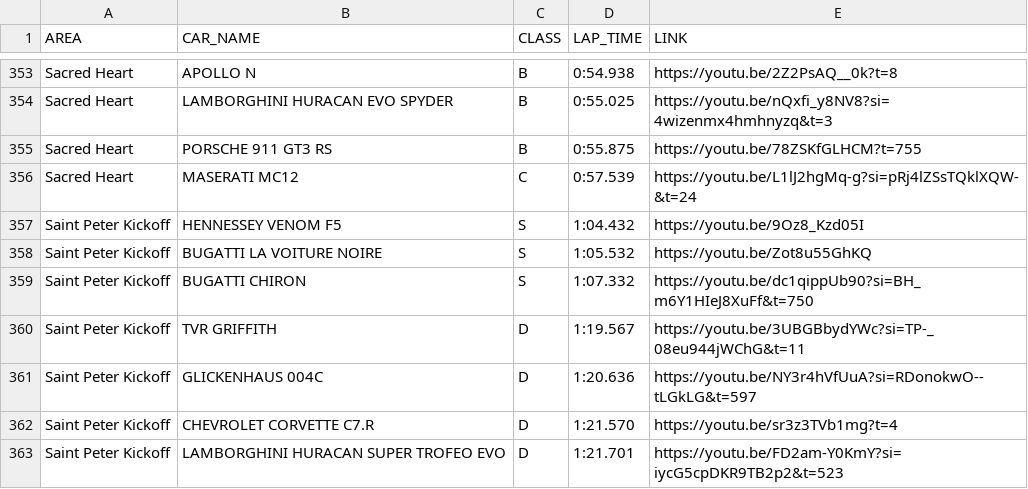
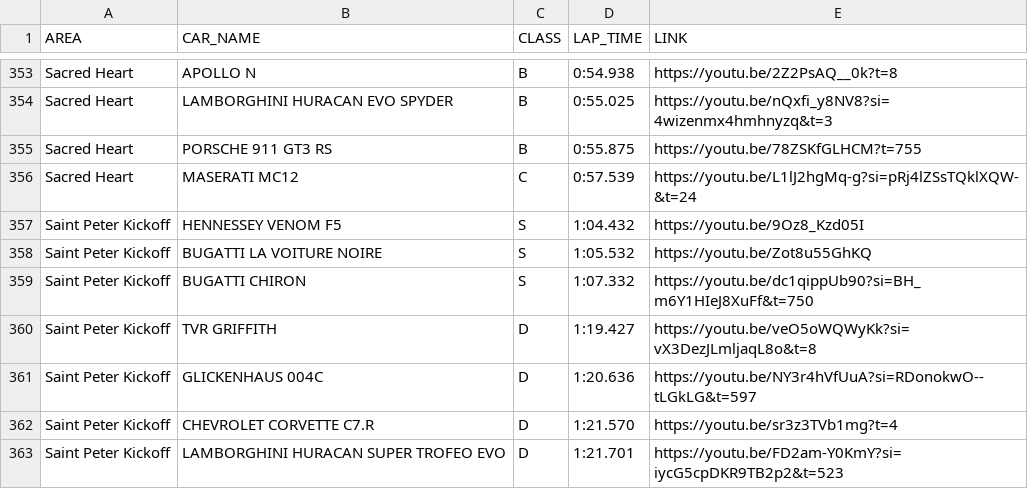
Before and after one commit to Gooraeng/ASL-Assistant, a CSV file: data/Club Clash Database.csv, drawn as a sheet; only a part is shown, gaps mark what is left out.

Commit message:
231201 - todo test

```diff
--- a/data/Club Clash Database.csv
+++ b/data/Club Clash Database.csv
@@ -359,3 +359,3 @@ Saint Peter Kickoff,BUGATTI LA VOITURE NOIRE,S,1:05.532,https://youtu.be/Zot8u55
 Saint Peter Kickoff,BUGATTI CHIRON,S,1:07.332,https://youtu.be/dc1qippUb90?si=BH_m6Y1HIeJ8XuFf&t=750
-Saint Peter Kickoff,TVR GRIFFITH,D,1:19.567,https://youtu.be/3UBGBbydYWc?si=TP-_08eu944jWChG&t=11
+Saint Peter Kickoff,TVR GRIFFITH,D,1:19.427,https://youtu.be/veO5oWQWyKk?si=vX3DezJLmljaqL8o&t=8
 Saint Peter Kickoff,GLICKENHAUS 004C,D,1:20.636,https://youtu.be/NY3r4hVfUuA?si=RDonokwO--tLGkLG&t=597
```
